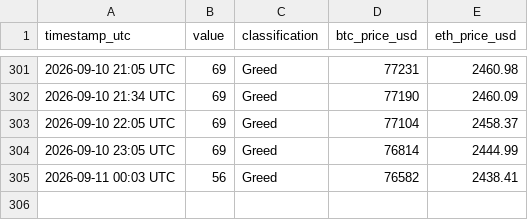
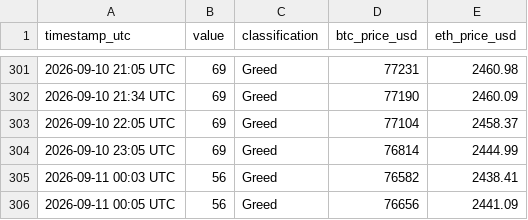
Before and after one commit to mahmoudfaraji87-del/btc-sentiment-bot, a CSV file: data/fear_greed_log.csv, drawn as a sheet; only a part is shown, gaps mark what is left out.

```diff
--- a/data/fear_greed_log.csv
+++ b/data/fear_greed_log.csv
@@ -305 +305,2 @@ timestamp_utc,value,classification,btc_price_usd,eth_price_usd
 2026-09-11 00:03 UTC,56,Greed,76582,2438.41
+2026-09-11 00:05 UTC,56,Greed,76656,2441.09
```
